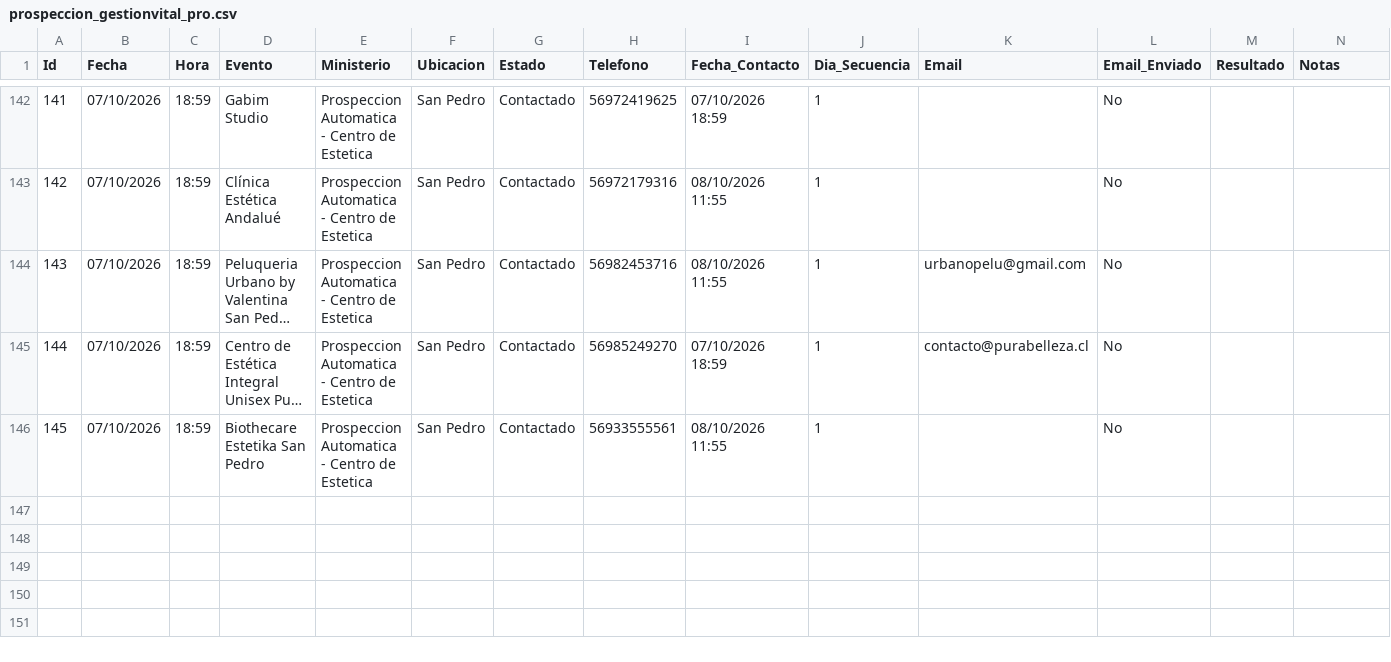
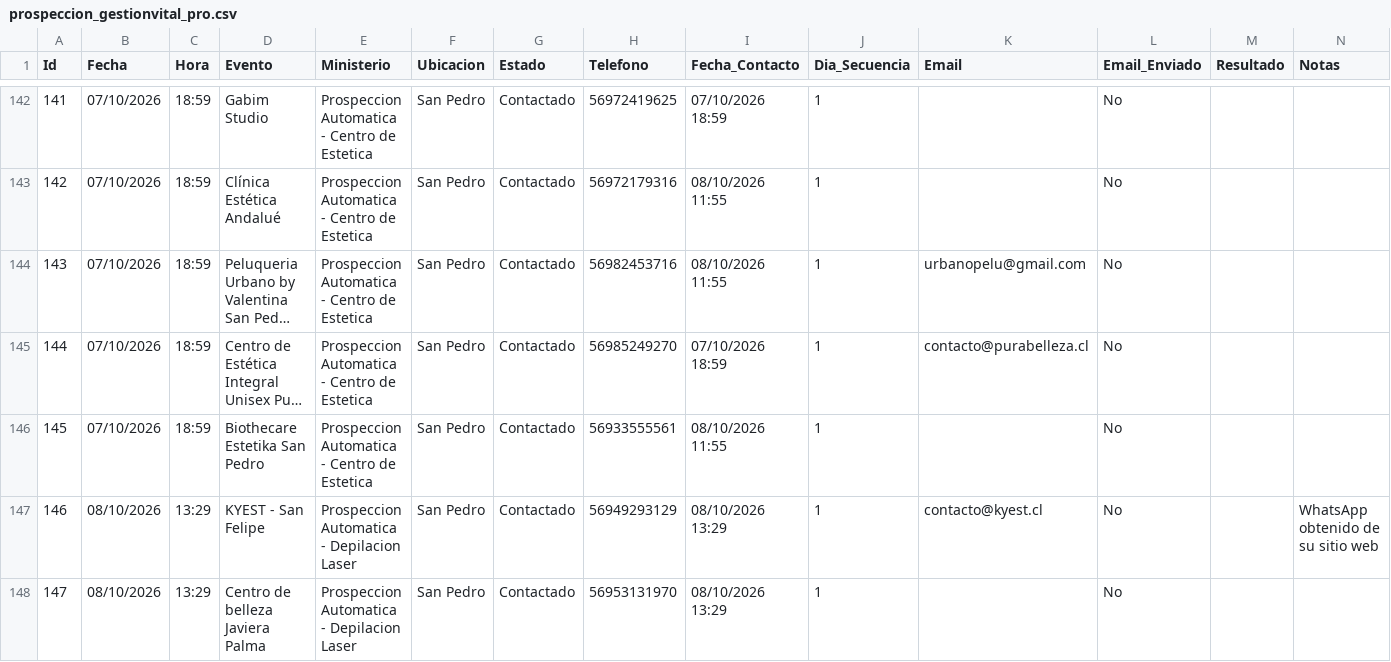
Before and after one commit to POPnLAR/Clientes, a CSV file: prospeccion_gestionvital_pro.csv, drawn as a sheet; only a part is shown, gaps mark what is left out; long unchanged cells end in …; rows hold the shown columns only; the diff names each change by its address in the sheet, - before the commit and + after, or states it on an @@ line.

```diff
--- a/prospeccion_gestionvital_pro.csv
+++ b/prospeccion_gestionvital_pro.csv
+row 147: 146 | 08/10/2026 | 13:29 | KYEST - San Felipe | Prospeccion Automatica - Depilacion Laser | San Pedro | Contactado | 56949293129 | 08/10/2026 13:29 | 1 | contacto@kyest.cl | No |  | WhatsApp obtenido de su sitio web
+row 148: 147 | 08/10/2026 | 13:29 | Centro de belleza Javiera Palma | Prospeccion Automatica - Depilacion Laser | San Pedro | Contactado | 56953131970 | 08/10/2026 13:29 | 1 |  | No
```
Also changed, not shown: 2 other files.
